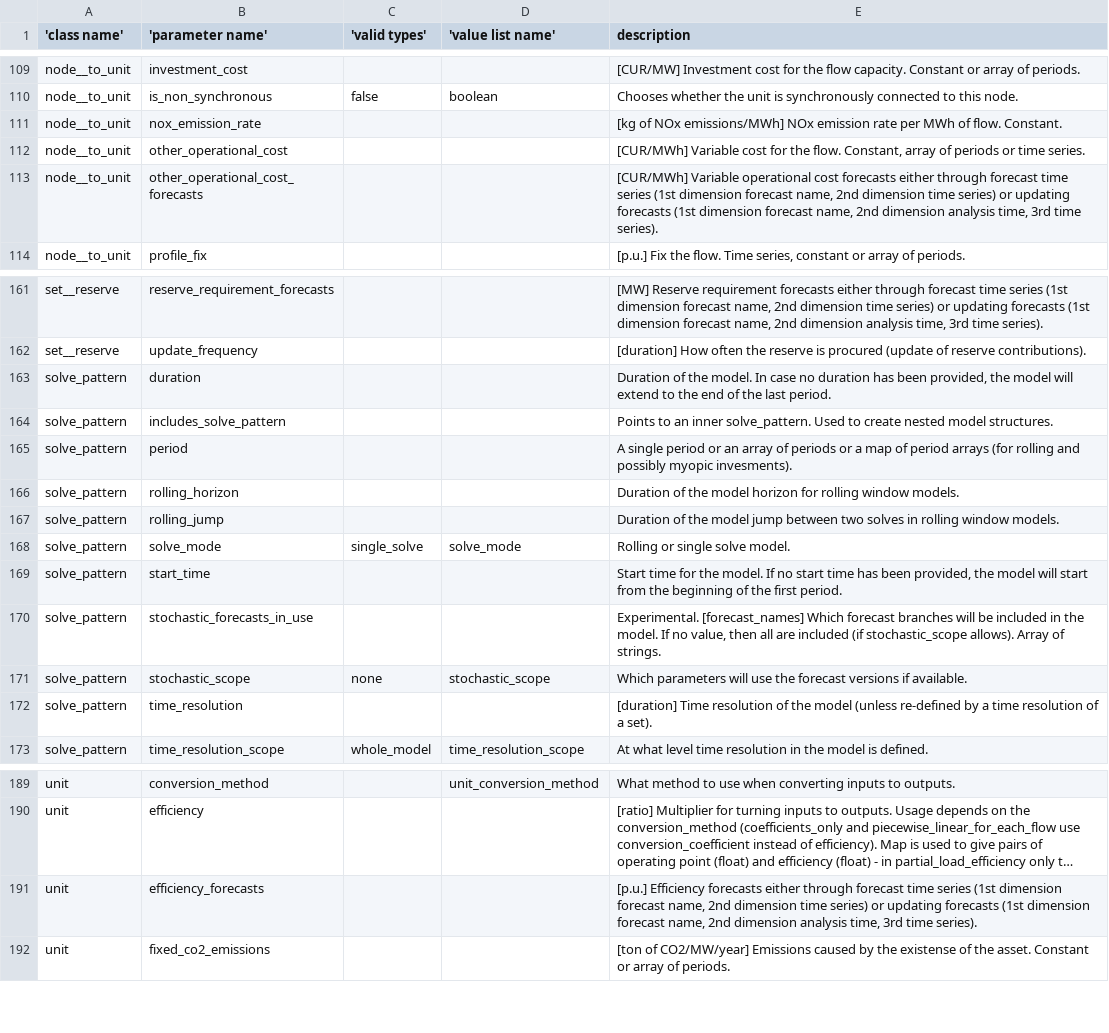
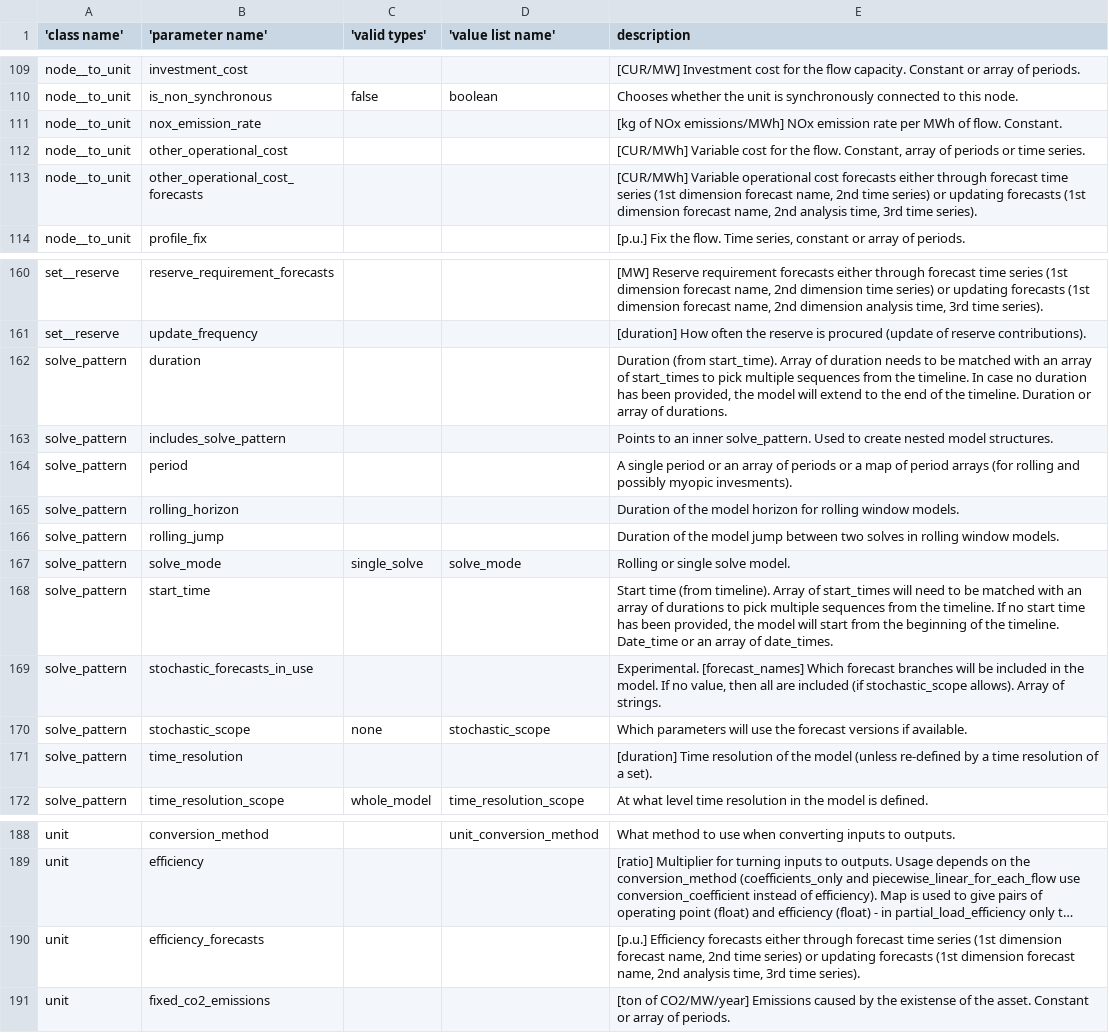
Before and after one commit to ines-tools/ines-spec, a CSV file: ines-spec-parameter-definitions.csv, drawn as a sheet; only a part is shown, gaps mark what is left out; long unchanged cells end in …; addresses are those after the commit; the diff covers the shown part only; the diff names each change by its address in the sheet, - before the commit and + after, or states it on an @@ line.

```diff
--- a/ines-spec-parameter-definitions.csv
+++ b/ines-spec-parameter-definitions.csv
-E113 (description): …name, 2nd dimension time series) or updating forecasts (1st dimension forecast name, 2nd dimension analysis time,…
+E113 (description): …name, 2nd time series) or updating forecasts (1st dimension forecast name, 2nd analysis time,…
-E162 (description): Duration of the model. In case no duration has been provided, the model will extend to the end of the last period.
+E162 (description): Duration (from start_time). Array of duration needs to be matched with an array of start_times to pick multiple sequences from the timeline. In case no duration has been provided, the model will extend to the end of the timeline. Duration or array of durations.
-E168 (description): Start time for the model. If no start time has been provided, the model will start from the beginning of the first period.
+E168 (description): Start time (from timeline). Array of start_times will need to be matched with an array of durations to pick multiple sequences from the timeline. If no start time has been provided, the model will start from the beginning of the timeline. Date_time or an array of date_times.
-E190 (description): …name, 2nd dimension time series) or updating forecasts (1st dimension forecast name, 2nd dimension analysis time,…
+E190 (description): …name, 2nd time series) or updating forecasts (1st dimension forecast name, 2nd analysis time,…
```
Also changed, not shown: 1 removed row and 4 edited cells elsewhere in this file, ines-spec-entity-classes.csv, ines-spec-parameter-value-lists.csv, 6 other files.
